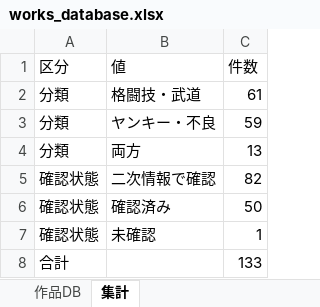
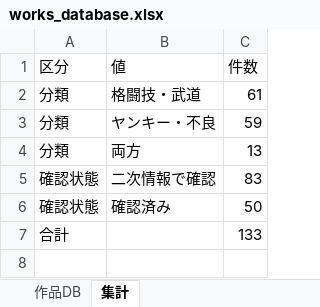
Before and after one commit to flatup1/flatup-ai-os, an Excel workbook: docs/anime/manga_research/works_database.xlsx, sheet 集計, drawn as a sheet; values as stored, in another font and other column widths than the file's, no borders; the diff names each change by its address in the sheet, - before the commit and + after, or states it on an @@ line.

```diff
--- a/docs/anime/manga_research/works_database.xlsx (sheet 集計)
+++ b/docs/anime/manga_research/works_database.xlsx (sheet 集計)
-C5 (件数): 82
+C5 (件数): 83
-row 7: 確認状態 | 未確認 | 1
```
Also changed, not shown: sheet 作品DB, 7 other files.
